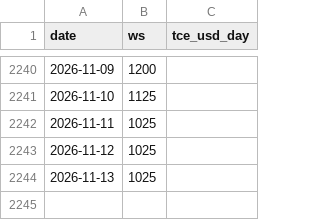
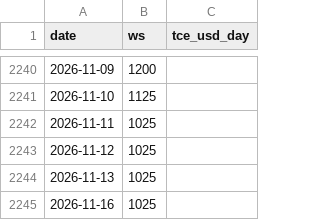
Before and after one commit to Data4ThePeople/VLCC, a CSV file: data/fearnleys_vlcc_meg_feast_daily.csv, drawn as a sheet; only a part is shown, gaps mark what is left out.

```diff
--- a/data/fearnleys_vlcc_meg_feast_daily.csv
+++ b/data/fearnleys_vlcc_meg_feast_daily.csv
@@ -2244 +2244,2 @@ date,ws,tce_usd_day
 2026-11-13,1025,
+2026-11-16,1025,
```
Also changed, not shown: data/crude_spot_vs_futures_daily.csv, data/fearnleys_vlcc_usg_asia_lumpsum_daily.csv, 4 other files.
